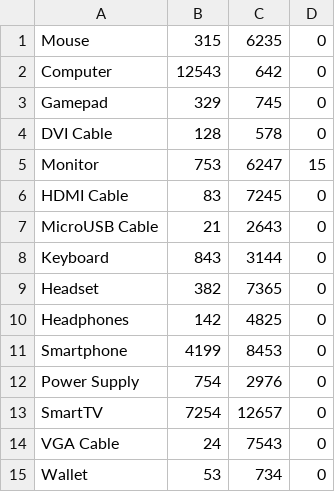
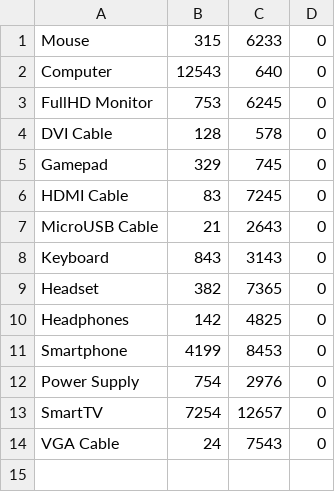
Before and after one commit to SergiuAvangarde/OrderManagement-Sergiu, a CSV file: Assets/Resources/BinaryTreeData.csv, drawn as a sheet.

Commit message:
Resources
Updated the resources folder

```diff
--- a/Assets/Resources/BinaryTreeData.csv
+++ b/Assets/Resources/BinaryTreeData.csv
@@ -1,9 +1,9 @@
-Mouse,315,6235,0
-Computer,12543,642,0
+Mouse,315,6233,0
+Computer,12543,640,0
+FullHD Monitor,753,6245,0
+DVI Cable,128,578,0
 Gamepad,329,745,0
-DVI Cable,128,578,0
-Monitor,753,6247,15
 HDMI Cable,83,7245,0
 MicroUSB Cable,21,2643,0
-Keyboard,843,3144,0
+Keyboard,843,3143,0
 Headset,382,7365,0
@@ -14,2 +14 @@ SmartTV,7254,12657,0
 VGA Cable,24,7543,0
-Wallet,53,734,0
```
Also changed, not shown: 1 other file.
